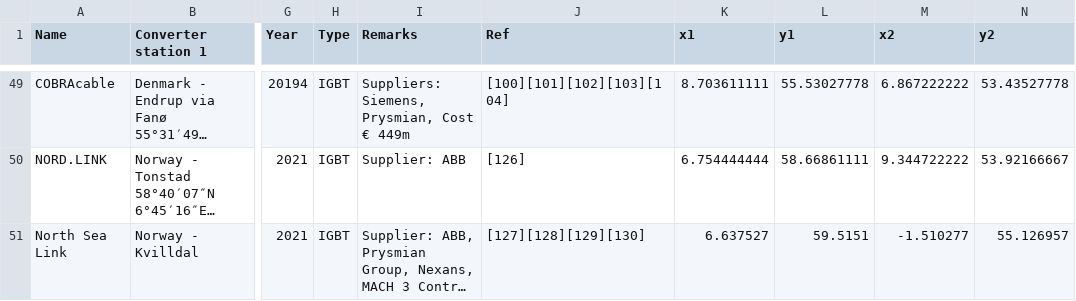
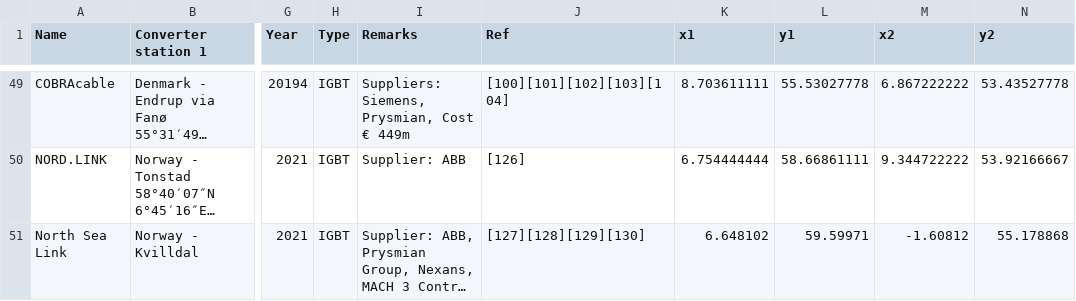
Before and after one commit to clairehalloran/GeoHeat-GB, a CSV file: data/links_p_nom.csv, drawn as a sheet; only a part is shown, gaps mark what is left out; long unchanged cells end in …; the diff names each change by its address in the sheet, - before the commit and + after, or states it on an @@ line.

```diff
--- a/data/links_p_nom.csv
+++ b/data/links_p_nom.csv
-K51 (x1): 6.637527
+K51 (x1): 6.648102
-L51 (y1): 59.5151
+L51 (y1): 59.59971
-M51 (x2): -1.510277
+M51 (x2): -1.60812
-N51 (y2): 55.126957
+N51 (y2): 55.178868
```
Also changed, not shown: 1 other file.
